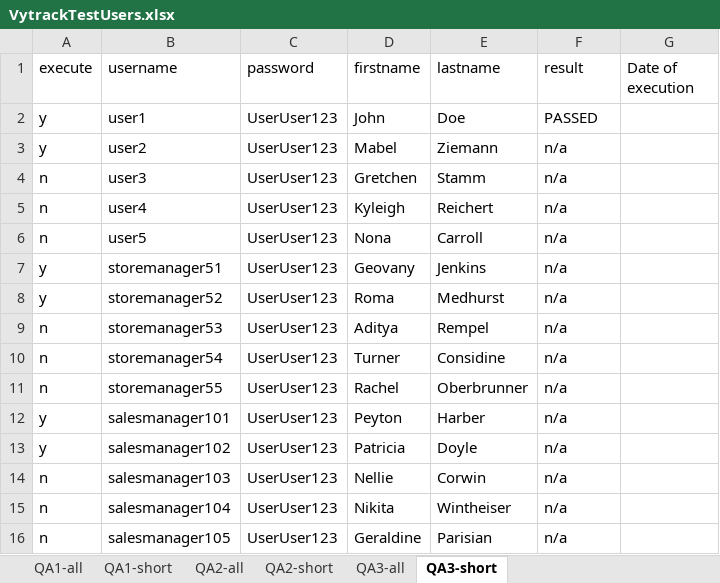
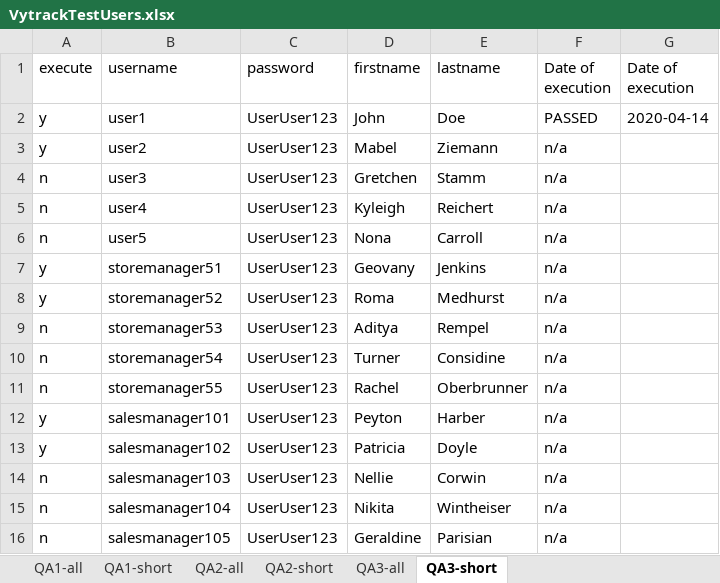
Before and after one commit to LikeSha/Fall2019Selenium, an Excel workbook: VytrackTestUsers.xlsx, sheet QA3-short, drawn as a sheet; values as stored, in another font and other column widths than the file's, no borders; the diff names each change by its address in the sheet, - before the commit and + after, or states it on an @@ line.

```diff
--- a/VytrackTestUsers.xlsx (sheet QA3-short)
+++ b/VytrackTestUsers.xlsx (sheet QA3-short)
-F1: result
+F1: Date of execution
-G2 (Date of execution): (empty)
+G2 (Date of execution): 2020-04-14
```
Also changed, not shown: 1 other file.
